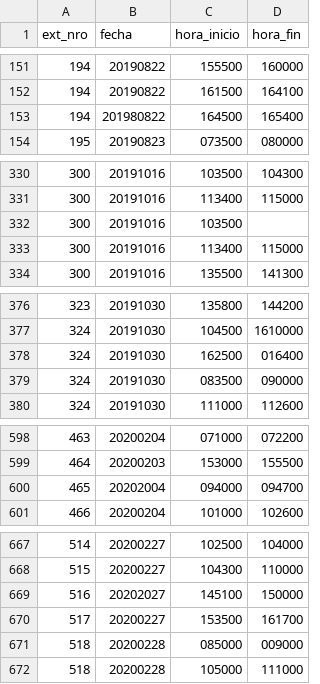
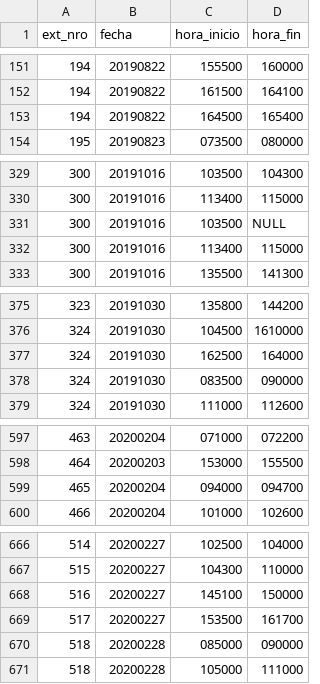
Before and after one commit to danderbas/aluminadb, a CSV file: data/csv/extrusion.corte.csv, drawn as a sheet; only a part is shown, gaps mark what is left out; the diff covers the shown part only.

```diff
--- a/data/csv/extrusion.corte.csv
+++ b/data/csv/extrusion.corte.csv
@@ -152,3 +152,3 @@ ext_nro,fecha,hora_inicio,hora_fin
 194,20190822,161500,164100
-194,201980822,164500,165400
+194,20190822,164500,165400
 195,20190823,073500,080000
@@ -331,3 +330,3 @@ ext_nro,fecha,hora_inicio,hora_fin
 300,20191016,113400,115000
-300,20191016,103500,
+300,20191016,103500,NULL
 300,20191016,113400,115000
@@ -377,3 +376,3 @@ ext_nro,fecha,hora_inicio,hora_fin
 324,20191030,104500,1610000
-324,20191030,162500,016400
+324,20191030,162500,164000
 324,20191030,083500,090000
@@ -599,3 +598,3 @@ ext_nro,fecha,hora_inicio,hora_fin
 464,20200203,153000,155500
-465,20202004,094000,094700
+465,20200204,094000,094700
 466,20200204,101000,102600
@@ -668,5 +667,5 @@ ext_nro,fecha,hora_inicio,hora_fin
 515,20200227,104300,110000
-516,20202027,145100,150000
+516,20200227,145100,150000
 517,20200227,153500,161700
-518,20200228,085000,009000
+518,20200228,085000,090000
 518,20200228,105000,111000
```
Also changed, not shown: 16 removed rows and 3 edited cells elsewhere in this file, data/csv/extrusion.extrusion.csv, data/csv/extrusion.muestra_perfil.csv, 14 other files.
